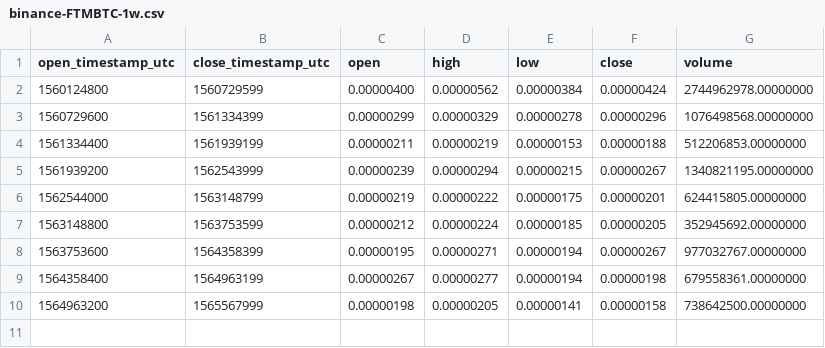
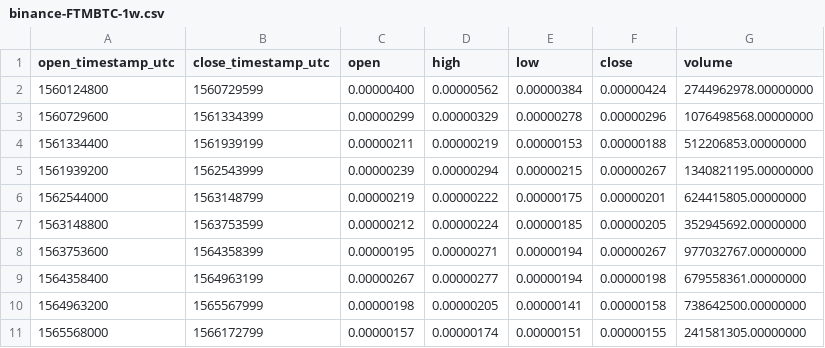
Before and after one commit to cryptobigbro/binance-FTMBTC, a CSV file: binance-FTMBTC-1w.csv, drawn as a sheet; the diff names each change by its address in the sheet, - before the commit and + after, or states it on an @@ line.

```diff
--- a/binance-FTMBTC-1w.csv
+++ b/binance-FTMBTC-1w.csv
+row 11: 1565568000 | 1566172799 | 0.00000157 | 0.00000174 | 0.00000151 | 0.00000155 | 241581305.00000000
```
Also changed, not shown: binance-FTMBTC-1d.csv, binance-FTMBTC-1h.csv.
